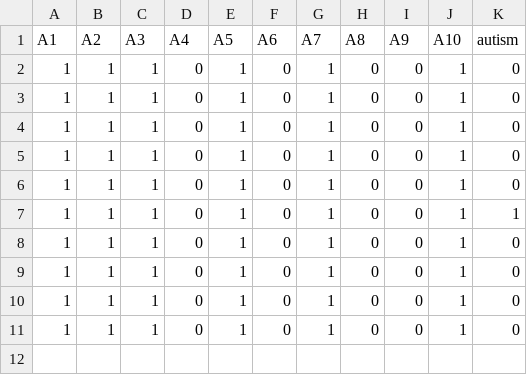
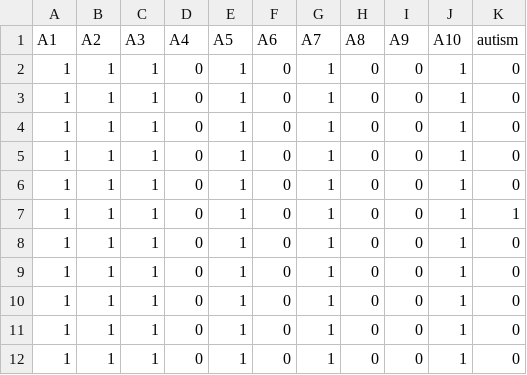
Before and after one commit to nashakirova/ml-autism, a CSV file: autism_data_client1.csv, drawn as a sheet; the diff names each change by its address in the sheet, - before the commit and + after, or states it on an @@ line.

```diff
--- a/autism_data_client1.csv
+++ b/autism_data_client1.csv
+row 12: 1 | 1 | 1 | 0 | 1 | 0 | 1 | 0 | 0 | 1 | 0
```
Also changed, not shown: 10 other files.
